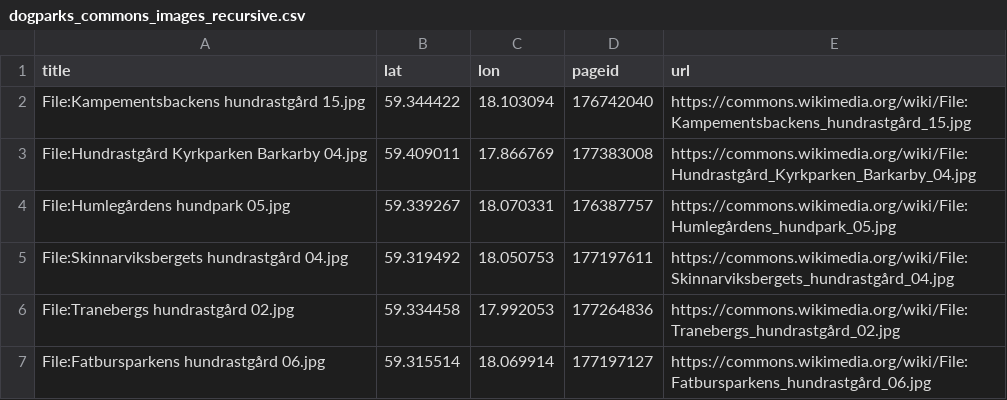
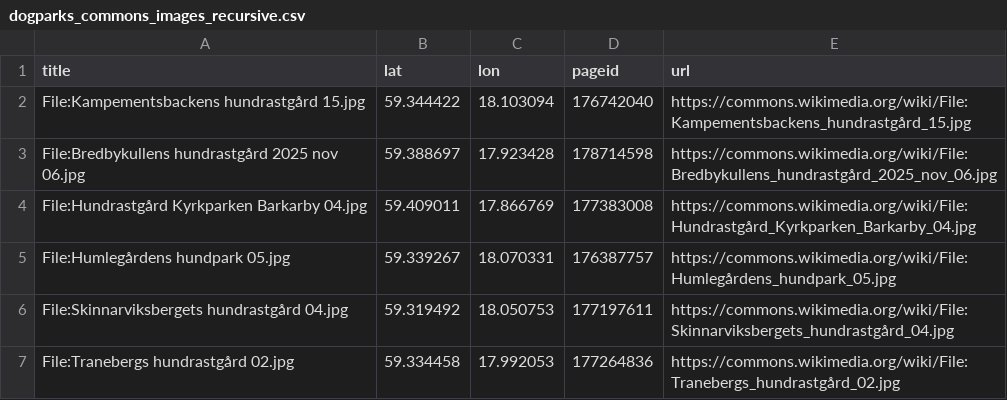
Before and after one commit to salgo60/Dogpark_Sweden, a CSV file: notebook/dogparks_commons_images_recursive.csv, drawn as a sheet; only a part is shown; the shorter side is filled out with more unchanged rows; the diff covers the shown part only; the diff names each change by its address in the sheet, - before the commit and + after, or states it on an @@ line.

```diff
--- a/notebook/dogparks_commons_images_recursive.csv
+++ b/notebook/dogparks_commons_images_recursive.csv
+row 3: File:Bredbykullens hundrastgård 2025 nov 06.jpg | 59.388697 | 17.923428 | 178714598 | https://commons.wikimedia.org/wiki/File:Bredbykullens_hundrastgård_2025_nov_06.jpg
```
Also changed, not shown: 21 added rows, 2 removed rows and 1 moved row elsewhere in this file, 13 other files.
